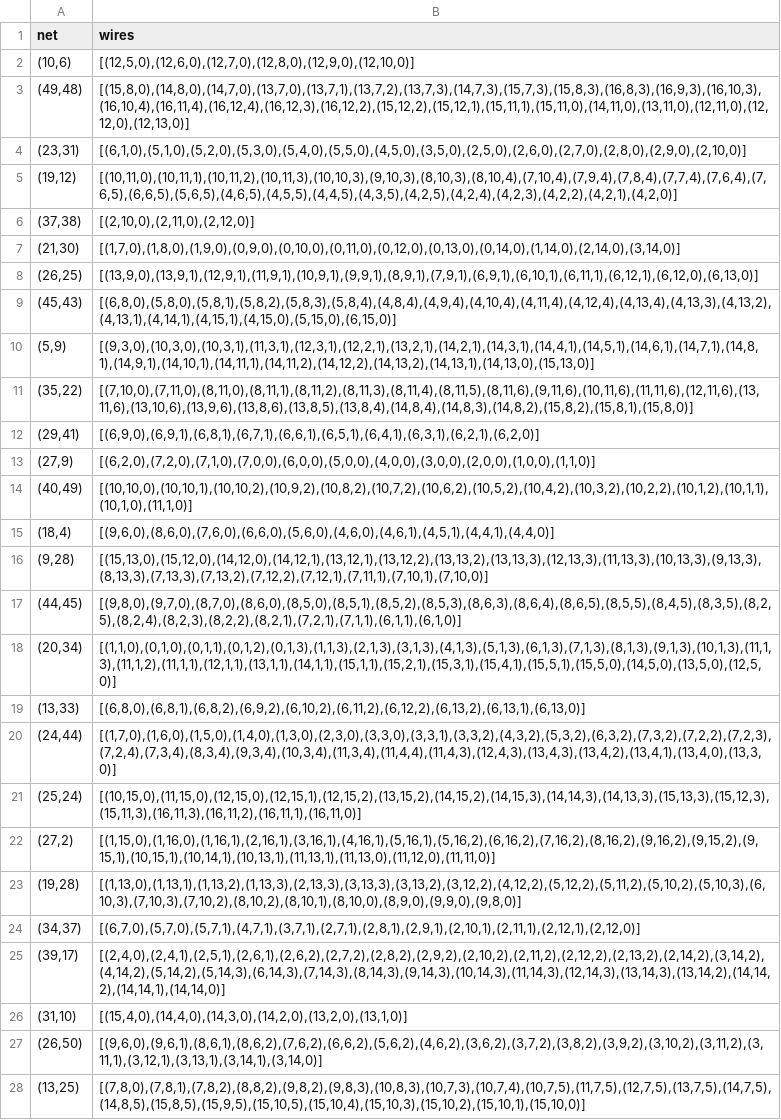
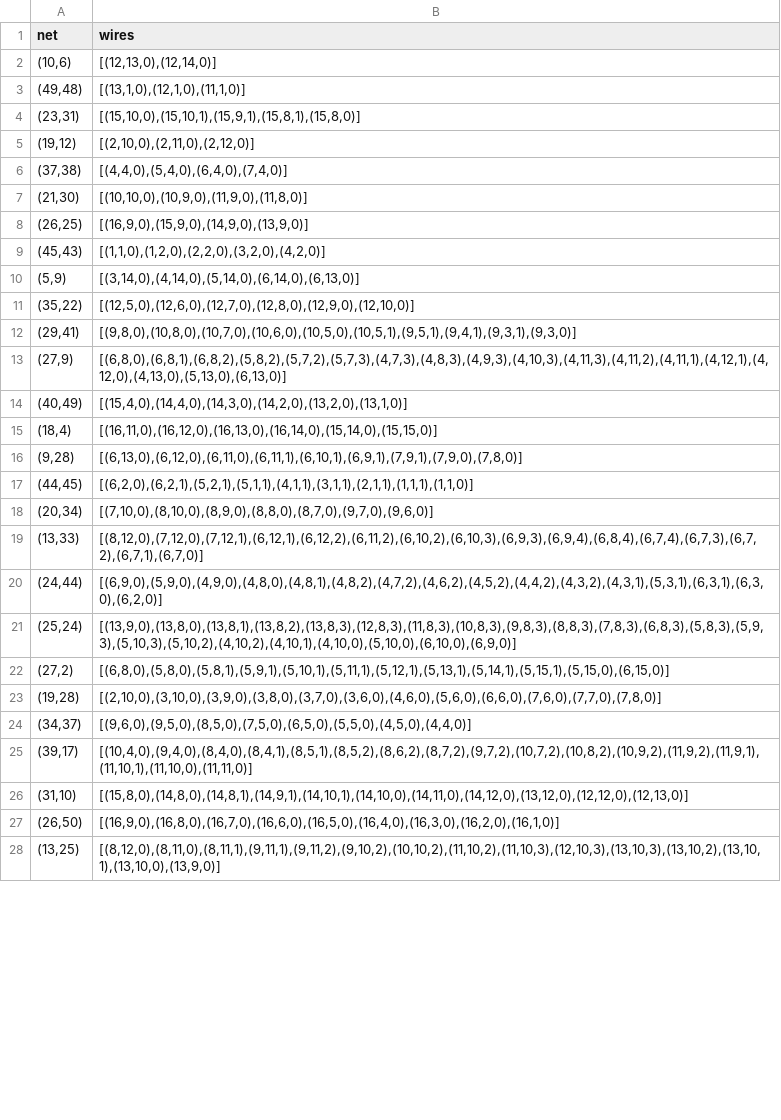
Before and after one commit to M-Serrano-Altena/AH-Chips-and-Circuits, a CSV file: best_output/csv/best_output_chip_2_net_8.csv, drawn as a sheet; only a part is shown; the diff covers the shown part only; the diff names each change by its address in the sheet, - before the commit and + after, or states it on an @@ line.

Commit message:
added simulated annealing to A* optimization algorithm; ran optimization on different chips. Chip 2, Net 9 now a cost of 2329

```diff
--- a/best_output/csv/best_output_chip_2_net_8.csv
+++ b/best_output/csv/best_output_chip_2_net_8.csv
-B2 (wires): [(12,5,0),(12,6,0),(12,7,0),(12,8,0),(12,9,0),(12,10,0)]
+B2 (wires): [(12,13,0),(12,14,0)]
-B3 (wires): [(15,8,0),(14,8,0),(14,7,0),(13,7,0),(13,7,1),(13,7,2),(13,7,3),(14,7,3),(15,7,3),(15,8,3),(16,8,3),(16,9,3),(16,10,3),(16,10,4),(16,11,4),(16,12,4),(16,12,3),(16,12,2),(15,12,2),(15,12,1),(15,11,1),(15,11,0),(14,11,0),(13,11,0),(12,11,0),(12,12,0),(12,13,0)]
+B3 (wires): [(13,1,0),(12,1,0),(11,1,0)]
-B4 (wires): [(6,1,0),(5,1,0),(5,2,0),(5,3,0),(5,4,0),(5,5,0),(4,5,0),(3,5,0),(2,5,0),(2,6,0),(2,7,0),(2,8,0),(2,9,0),(2,10,0)]
+B4 (wires): [(15,10,0),(15,10,1),(15,9,1),(15,8,1),(15,8,0)]
-B5 (wires): [(10,11,0),(10,11,1),(10,11,2),(10,11,3),(10,10,3),(9,10,3),(8,10,3),(8,10,4),(7,10,4),(7,9,4),(7,8,4),(7,7,4),(7,6,4),(7,6,5),(6,6,5),(5,6,5),(4,6,5),(4,5,5),(4,4,5),(4,3,5),(4,2,5),(4,2,4),(4,2,3),(4,2,2),(4,2,1),(4,2,0)]
+B5 (wires): [(2,10,0),(2,11,0),(2,12,0)]
-B6 (wires): [(2,10,0),(2,11,0),(2,12,0)]
+B6 (wires): [(4,4,0),(5,4,0),(6,4,0),(7,4,0)]
-B7 (wires): [(1,7,0),(1,8,0),(1,9,0),(0,9,0),(0,10,0),(0,11,0),(0,12,0),(0,13,0),(0,14,0),(1,14,0),(2,14,0),(3,14,0)]
+B7 (wires): [(10,10,0),(10,9,0),(11,9,0),(11,8,0)]
-B8 (wires): [(13,9,0),(13,9,1),(12,9,1),(11,9,1),(10,9,1),(9,9,1),(8,9,1),(7,9,1),(6,9,1),(6,10,1),(6,11,1),(6,12,1),(6,12,0),(6,13,0)]
+B8 (wires): [(16,9,0),(15,9,0),(14,9,0),(13,9,0)]
-B9 (wires): [(6,8,0),(5,8,0),(5,8,1),(5,8,2),(5,8,3),(5,8,4),(4,8,4),(4,9,4),(4,10,4),(4,11,4),(4,12,4),(4,13,4),(4,13,3),(4,13,2),(4,13,1),(4,14,1),(4,15,1),(4,15,0),(5,15,0),(6,15,0)]
+B9 (wires): [(1,1,0),(1,2,0),(2,2,0),(3,2,0),(4,2,0)]
-B10 (wires): [(9,3,0),(10,3,0),(10,3,1),(11,3,1),(12,3,1),(12,2,1),(13,2,1),(14,2,1),(14,3,1),(14,4,1),(14,5,1),(14,6,1),(14,7,1),(14,8,1),(14,9,1),(14,10,1),(14,11,1),(14,11,2),(14,12,2),(14,13,2),(14,13,1),(14,13,0),(15,13,0)]
+B10 (wires): [(3,14,0),(4,14,0),(5,14,0),(6,14,0),(6,13,0)]
-B11 (wires): [(7,10,0),(7,11,0),(8,11,0),(8,11,1),(8,11,2),(8,11,3),(8,11,4),(8,11,5),(8,11,6),(9,11,6),(10,11,6),(11,11,6),(12,11,6),(13,11,6),(13,10,6),(13,9,6),(13,8,6),(13,8,5),(13,8,4),(14,8,4),(14,8,3),(14,8,2),(15,8,2),(15,8,1),(15,8,0)]
+B11 (wires): [(12,5,0),(12,6,0),(12,7,0),(12,8,0),(12,9,0),(12,10,0)]
-B12 (wires): [(6,9,0),(6,9,1),(6,8,1),(6,7,1),(6,6,1),(6,5,1),(6,4,1),(6,3,1),(6,2,1),(6,2,0)]
+B12 (wires): [(9,8,0),(10,8,0),(10,7,0),(10,6,0),(10,5,0),(10,5,1),(9,5,1),(9,4,1),(9,3,1),(9,3,0)]
-B13 (wires): [(6,2,0),(7,2,0),(7,1,0),(7,0,0),(6,0,0),(5,0,0),(4,0,0),(3,0,0),(2,0,0),(1,0,0),(1,1,0)]
+B13 (wires): [(6,8,0),(6,8,1),(6,8,2),(5,8,2),(5,7,2),(5,7,3),(4,7,3),(4,8,3),(4,9,3),(4,10,3),(4,11,3),(4,11,2),(4,11,1),(4,12,1),(4,12,0),(4,13,0),(5,13,0),(6,13,0)]
-B14 (wires): [(10,10,0),(10,10,1),(10,10,2),(10,9,2),(10,8,2),(10,7,2),(10,6,2),(10,5,2),(10,4,2),(10,3,2),(10,2,2),(10,1,2),(10,1,1),(10,1,0),(11,1,0)]
+B14 (wires): [(15,4,0),(14,4,0),(14,3,0),(14,2,0),(13,2,0),(13,1,0)]
-B15 (wires): [(9,6,0),(8,6,0),(7,6,0),(6,6,0),(5,6,0),(4,6,0),(4,6,1),(4,5,1),(4,4,1),(4,4,0)]
+B15 (wires): [(16,11,0),(16,12,0),(16,13,0),(16,14,0),(15,14,0),(15,15,0)]
-B16 (wires): [(15,13,0),(15,12,0),(14,12,0),(14,12,1),(13,12,1),(13,12,2),(13,13,2),(13,13,3),(12,13,3),(11,13,3),(10,13,3),(9,13,3),(8,13,3),(7,13,3),(7,13,2),(7,12,2),(7,12,1),(7,11,1),(7,10,1),(7,10,0)]
+B16 (wires): [(6,13,0),(6,12,0),(6,11,0),(6,11,1),(6,10,1),(6,9,1),(7,9,1),(7,9,0),(7,8,0)]
-B17 (wires): [(9,8,0),(9,7,0),(8,7,0),(8,6,0),(8,5,0),(8,5,1),(8,5,2),(8,5,3),(8,6,3),(8,6,4),(8,6,5),(8,5,5),(8,4,5),(8,3,5),(8,2,5),(8,2,4),(8,2,3),(8,2,2),(8,2,1),(7,2,1),(7,1,1),(6,1,1),(6,1,0)]
+B17 (wires): [(6,2,0),(6,2,1),(5,2,1),(5,1,1),(4,1,1),(3,1,1),(2,1,1),(1,1,1),(1,1,0)]
-B18 (wires): [(1,1,0),(0,1,0),(0,1,1),(0,1,2),(0,1,3),(1,1,3),(2,1,3),(3,1,3),(4,1,3),(5,1,3),(6,1,3),(7,1,3),(8,1,3),(9,1,3),(10,1,3),(11,1,3),(11,1,2),(11,1,1),(12,1,1),(13,1,1),(14,1,1),(15,1,1),(15,2,1),(15,3,1),(15,4,1),(15,5,1),(15,5,0),(14,5,0),(13,5,0),(12,5,0)]
+B18 (wires): [(7,10,0),(8,10,0),(8,9,0),(8,8,0),(8,7,0),(9,7,0),(9,6,0)]
-B19 (wires): [(6,8,0),(6,8,1),(6,8,2),(6,9,2),(6,10,2),(6,11,2),(6,12,2),(6,13,2),(6,13,1),(6,13,0)]
+B19 (wires): [(8,12,0),(7,12,0),(7,12,1),(6,12,1),(6,12,2),(6,11,2),(6,10,2),(6,10,3),(6,9,3),(6,9,4),(6,8,4),(6,7,4),(6,7,3),(6,7,2),(6,7,1),(6,7,0)]
-B20 (wires): [(1,7,0),(1,6,0),(1,5,0),(1,4,0),(1,3,0),(2,3,0),(3,3,0),(3,3,1),(3,3,2),(4,3,2),(5,3,2),(6,3,2),(7,3,2),(7,2,2),(7,2,3),(7,2,4),(7,3,4),(8,3,4),(9,3,4),(10,3,4),(11,3,4),(11,4,4),(11,4,3),(12,4,3),(13,4,3),(13,4,2),(13,4,1),(13,4,0),(13,3,0)]
+B20 (wires): [(6,9,0),(5,9,0),(4,9,0),(4,8,0),(4,8,1),(4,8,2),(4,7,2),(4,6,2),(4,5,2),(4,4,2),(4,3,2),(4,3,1),(5,3,1),(6,3,1),(6,3,0),(6,2,0)]
-B21 (wires): [(10,15,0),(11,15,0),(12,15,0),(12,15,1),(12,15,2),(13,15,2),(14,15,2),(14,15,3),(14,14,3),(14,13,3),(15,13,3),(15,12,3),(15,11,3),(16,11,3),(16,11,2),(16,11,1),(16,11,0)]
+B21 (wires): [(13,9,0),(13,8,0),(13,8,1),(13,8,2),(13,8,3),(12,8,3),(11,8,3),(10,8,3),(9,8,3),(8,8,3),(7,8,3),(6,8,3),(5,8,3),(5,9,3),(5,10,3),(5,10,2),(4,10,2),(4,10,1),(4,10,0),(5,10,0),(6,10,0),(6,9,0)]
-B22 (wires): [(1,15,0),(1,16,0),(1,16,1),(2,16,1),(3,16,1),(4,16,1),(5,16,1),(5,16,2),(6,16,2),(7,16,2),(8,16,2),(9,16,2),(9,15,2),(9,15,1),(10,15,1),(10,14,1),(10,13,1),(11,13,1),(11,13,0),(11,12,0),(11,11,0)]
+B22 (wires): [(6,8,0),(5,8,0),(5,8,1),(5,9,1),(5,10,1),(5,11,1),(5,12,1),(5,13,1),(5,14,1),(5,15,1),(5,15,0),(6,15,0)]
-B23 (wires): [(1,13,0),(1,13,1),(1,13,2),(1,13,3),(2,13,3),(3,13,3),(3,13,2),(3,12,2),(4,12,2),(5,12,2),(5,11,2),(5,10,2),(5,10,3),(6,10,3),(7,10,3),(7,10,2),(8,10,2),(8,10,1),(8,10,0),(8,9,0),(9,9,0),(9,8,0)]
+B23 (wires): [(2,10,0),(3,10,0),(3,9,0),(3,8,0),(3,7,0),(3,6,0),(4,6,0),(5,6,0),(6,6,0),(7,6,0),(7,7,0),(7,8,0)]
-B24 (wires): [(6,7,0),(5,7,0),(5,7,1),(4,7,1),(3,7,1),(2,7,1),(2,8,1),(2,9,1),(2,10,1),(2,11,1),(2,12,1),(2,12,0)]
+B24 (wires): [(9,6,0),(9,5,0),(8,5,0),(7,5,0),(6,5,0),(5,5,0),(4,5,0),(4,4,0)]
-B25 (wires): [(2,4,0),(2,4,1),(2,5,1),(2,6,1),(2,6,2),(2,7,2),(2,8,2),(2,9,2),(2,10,2),(2,11,2),(2,12,2),(2,13,2),(2,14,2),(3,14,2),(4,14,2),(5,14,2),(5,14,3),(6,14,3),(7,14,3),(8,14,3),(9,14,3),(10,14,3),(11,14,3),(12,14,3),(13,14,3),(13,14,2),(14,14,2),(14,14,1),(14,14,0)]
+B25 (wires): [(10,4,0),(9,4,0),(8,4,0),(8,4,1),(8,5,1),(8,5,2),(8,6,2),(8,7,2),(9,7,2),(10,7,2),(10,8,2),(10,9,2),(11,9,2),(11,9,1),(11,10,1),(11,10,0),(11,11,0)]
-B26 (wires): [(15,4,0),(14,4,0),(14,3,0),(14,2,0),(13,2,0),(13,1,0)]
+B26 (wires): [(15,8,0),(14,8,0),(14,8,1),(14,9,1),(14,10,1),(14,10,0),(14,11,0),(14,12,0),(13,12,0),(12,12,0),(12,13,0)]
-B27 (wires): [(9,6,0),(9,6,1),(8,6,1),(8,6,2),(7,6,2),(6,6,2),(5,6,2),(4,6,2),(3,6,2),(3,7,2),(3,8,2),(3,9,2),(3,10,2),(3,11,2),(3,11,1),(3,12,1),(3,13,1),(3,14,1),(3,14,0)]
+B27 (wires): [(16,9,0),(16,8,0),(16,7,0),(16,6,0),(16,5,0),(16,4,0),(16,3,0),(16,2,0),(16,1,0)]
-B28 (wires): [(7,8,0),(7,8,1),(7,8,2),(8,8,2),(9,8,2),(9,8,3),(10,8,3),(10,7,3),(10,7,4),(10,7,5),(11,7,5),(12,7,5),(13,7,5),(14,7,5),(14,8,5),(15,8,5),(15,9,5),(15,10,5),(15,10,4),(15,10,3),(15,10,2),(15,10,1),(15,10,0)]
+B28 (wires): [(8,12,0),(8,11,0),(8,11,1),(9,11,1),(9,11,2),(9,10,2),(10,10,2),(11,10,2),(11,10,3),(12,10,3),(13,10,3),(13,10,2),(13,10,1),(13,10,0),(13,9,0)]
```
Also changed, not shown: 34 edited cells elsewhere in this file, best_output/csv/best_output_chip_1_net_4.csv, output/csv/output_chip_1_net_6.csv, 29 other files.
